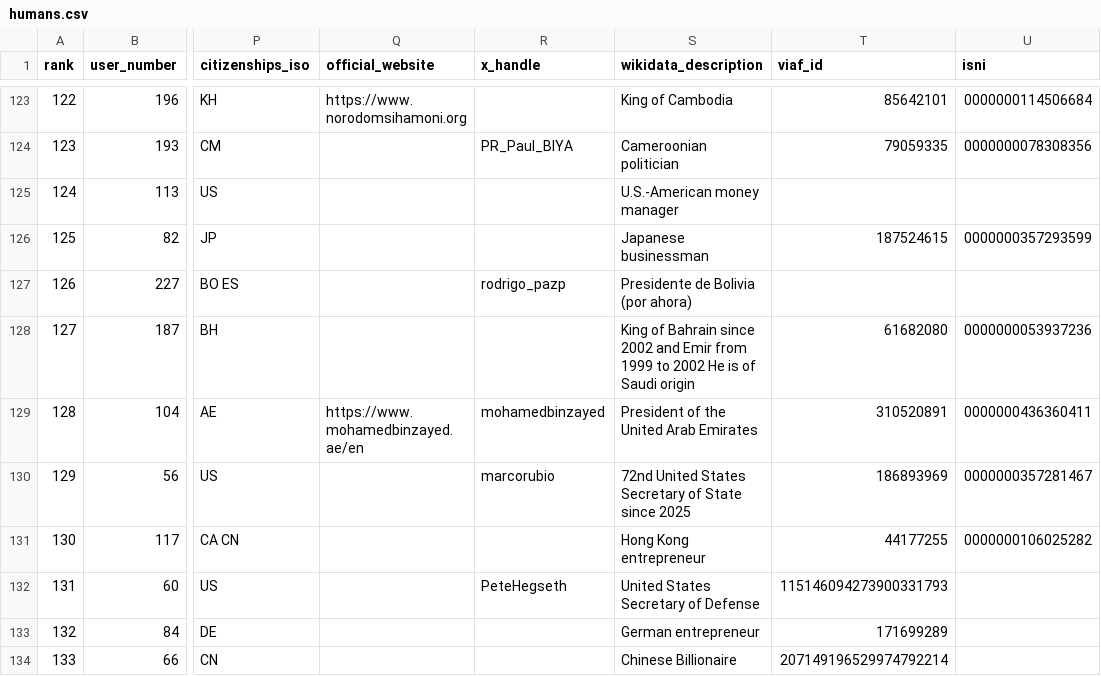
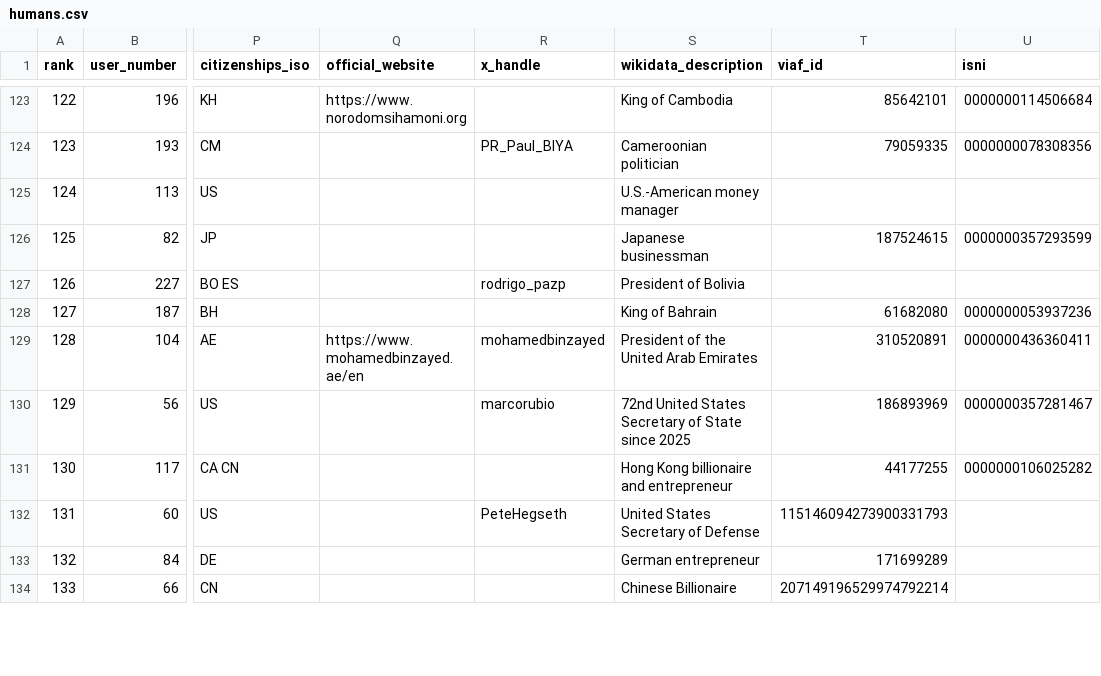
Before and after one commit to dsfox-idea/humans-top, a CSV file: humans.csv, drawn as a sheet; only a part is shown, gaps mark what is left out; the diff covers the shown part only; the diff names each change by its address in the sheet, - before the commit and + after, or states it on an @@ line.

```diff
--- a/humans.csv
+++ b/humans.csv
-S127 (wikidata_description): Presidente de Bolivia (por ahora)
+S127 (wikidata_description): President of Bolivia
-S128 (wikidata_description): King of Bahrain since 2002 and Emir from 1999 to 2002 He is of Saudi origin
+S128 (wikidata_description): King of Bahrain
-S131 (wikidata_description): Hong Kong entrepreneur
+S131 (wikidata_description): Hong Kong billionaire and entrepreneur
```
Also changed, not shown: 1 added row, 1 removed row, 3 moved rows, 63 edited cells and row numbers in column A elsewhere in this file, humans-rank-history.csv, 3 other files.
